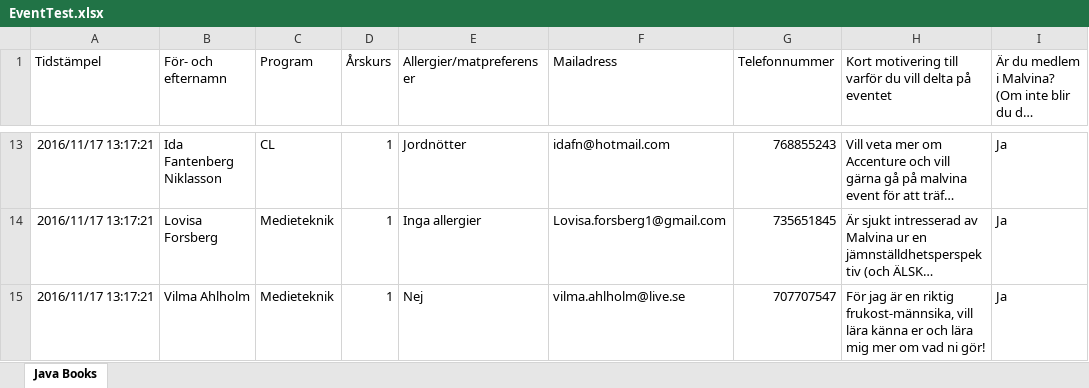
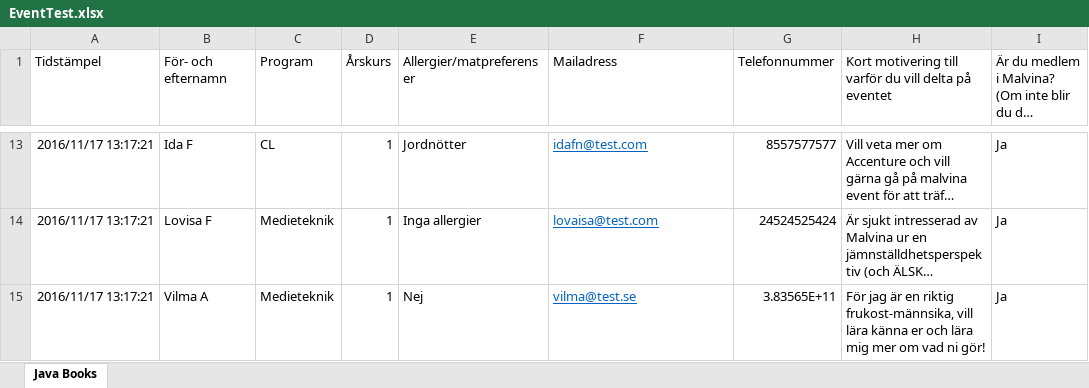
Before and after one commit to elliottlaett/AttendeeManager, an Excel workbook: AttendeeManager/EventTest.xlsx, sheet Java Books, drawn as a sheet; only a part is shown, gaps mark what is left out; long unchanged cells end in …; values as stored, in another font and other column widths than the file's, no borders; the diff covers the shown part only; the diff names each change by its address in the sheet, - before the commit and + after, or states it on an @@ line.

```diff
--- a/AttendeeManager/EventTest.xlsx (sheet Java Books)
+++ b/AttendeeManager/EventTest.xlsx (sheet Java Books)
-B13 (För- och efternamn): Ida Fantenberg Niklasson
+B13 (För- och efternamn): Ida F
@@ F13:F15 underline: off → on, text colour: black → #0563C1 @@
-F13 (Mailadress): idafn@hotmail.com
+F13 (Mailadress): idafn@test.com
-G13 (Telefonnummer): 768855243
+G13 (Telefonnummer): 8557577577
-B14 (För- och efternamn): Lovisa Forsberg
+B14 (För- och efternamn): Lovisa F
-F14 (Mailadress): Lovisa.forsberg1@gmail.com
+F14 (Mailadress): lovaisa@test.com
-G14 (Telefonnummer): 735651845
+G14 (Telefonnummer): 24524525424
-B15 (För- och efternamn): Vilma Ahlholm
+B15 (För- och efternamn): Vilma A
-F15 (Mailadress): vilma.ahlholm@live.se
+F15 (Mailadress): vilma@test.se
-G15 (Telefonnummer): 707707547
+G15 (Telefonnummer): 3.83565E+11
```
Also changed, not shown: 30 edited cells and cell formats elsewhere in this sheet, 4 other files.
